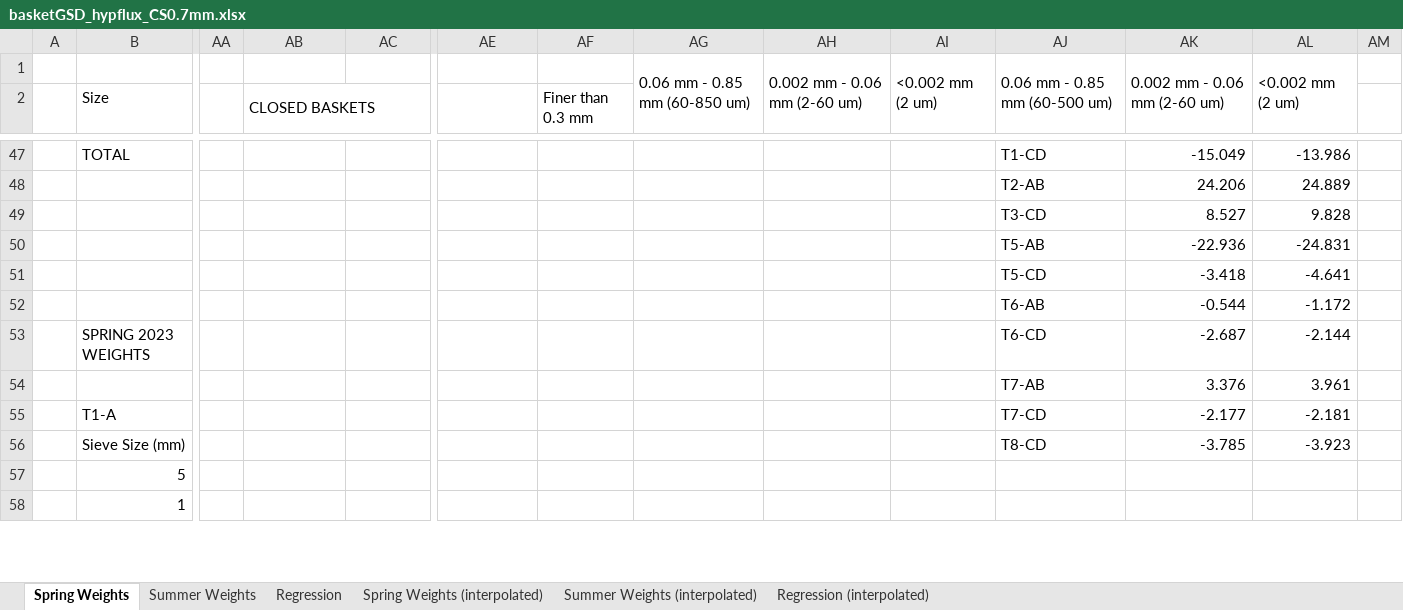
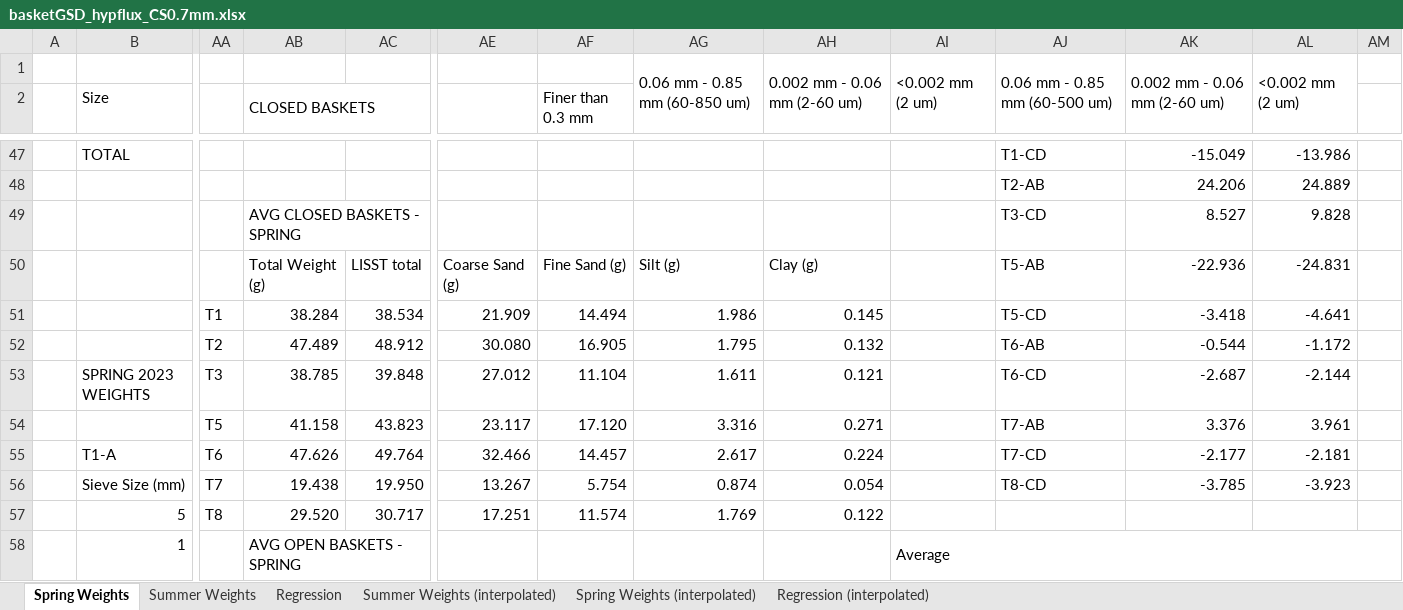
Before and after one commit to nicole-hucke/La_Jara, an Excel workbook: GSD/baskets_new_sizes/basketGSD_hypflux_CS0.7mm.xlsx, sheet Spring Weights, drawn as a sheet; only a part is shown, gaps mark what is left out; values as stored, in another font and other column widths than the file's, no cell formats; charts and pictures not drawn; removed rows and columns are numbered as before the commit, all else as after; rows hold the shown columns only; the diff covers the shown part only; the diff names each change by its address in the sheet, - before the commit and + after, or states it on an @@ line.

```diff
--- a/GSD/baskets_new_sizes/basketGSD_hypflux_CS0.7mm.xlsx (sheet Spring Weights)
+++ b/GSD/baskets_new_sizes/basketGSD_hypflux_CS0.7mm.xlsx (sheet Spring Weights)
@@ sheet tab order changed: Spring Weights | Summer Weights | Regression | Summer Weights (interpolated) | Spring Weights (interpolated) | Regression (interpolated) @@
-AB49 (CLOSED BASKETS): (empty)
+AB49 (CLOSED BASKETS): AVG CLOSED BASKETS - SPRING
+AB49:AC49 merged
-row 50:  |  |  |  |  |  |  |  |  |  | T5-AB | -22.936 | -24.831
-row 51:  |  |  |  |  |  |  |  |  |  | T5-CD | -3.418 | -4.641
-row 52:  |  |  |  |  |  |  |  |  |  | T6-AB | -0.544 | -1.172
-row 53:  | SPRING 2023 WEIGHTS |  |  |  |  |  |  |  |  | T6-CD | -2.687 | -2.144
-row 54:  |  |  |  |  |  |  |  |  |  | T7-AB | 3.376 | 3.961
-row 55:  | T1-A |  |  |  |  |  |  |  |  | T7-CD | -2.177 | -2.181
+row 50:  |  |  | Total Weight (g) | LISST total | Coarse Sand (g) | Fine Sand (g) | Silt (g) | Clay (g) |  | T5-AB | -22.936 | -24.831
+row 51:  |  | T1 | 38.284 | 38.534 | 21.909 | 14.494 | 1.986 | 0.145 |  | T5-CD | -3.418 | -4.641
+row 52:  |  | T2 | 47.489 | 48.912 | 30.080 | 16.905 | 1.795 | 0.132 |  | T6-AB | -0.544 | -1.172
+row 53:  | SPRING 2023 WEIGHTS | T3 | 38.785 | 39.848 | 27.012 | 11.104 | 1.611 | 0.121 |  | T6-CD | -2.687 | -2.144
+row 54:  |  | T5 | 41.158 | 43.823 | 23.117 | 17.120 | 3.316 | 0.271 |  | T7-AB | 3.376 | 3.961
+row 55:  | T1-A | T6 | 47.626 | 49.764 | 32.466 | 14.457 | 2.617 | 0.224 |  | T7-CD | -2.177 | -2.181
-AA56: (empty)
+AA56: T7
-AB56 (CLOSED BASKETS): (empty)
+AB56 (CLOSED BASKETS): 19.438
-AC56: (empty)
+AC56: 19.950
-AE56: (empty)
+AE56: 13.267
-AF56 (Finer than 0.3 mm): (empty)
+AF56 (Finer than 0.3 mm): 5.754
-AG56: (empty)
+AG56: 0.874
-AH56: (empty)
+AH56: 0.054
-AA57: (empty)
+AA57: T8
-AB57 (CLOSED BASKETS): (empty)
+AB57 (CLOSED BASKETS): 29.520
-AC57: (empty)
+AC57: 30.717
-AE57: (empty)
+AE57: 17.251
-AF57 (Finer than 0.3 mm): (empty)
+AF57 (Finer than 0.3 mm): 11.574
-AG57: (empty)
+AG57: 1.769
-AH57: (empty)
+AH57: 0.122
-AB58 (CLOSED BASKETS): (empty)
+AB58 (CLOSED BASKETS): AVG OPEN BASKETS - SPRING
+AB58:AC58 merged
-AI58: (empty)
+AI58: Average
+AI58:AM58 merged
```
Also changed, not shown: 1 added row, 1 removed row and 116 edited cells elsewhere in this sheet, sheet Regression (interpolated), sheet Regression, sheet Spring Weights (interpolated), sheet Summer Weights (interpolated), sheet Summer Weights, cell formats, formulas that keep their value, charts or pictures, GSD/baskets_new_sizes/trap_regressions_extra.xlsx.
